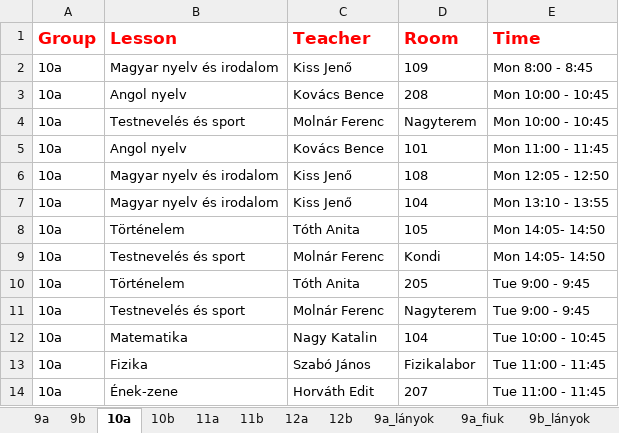
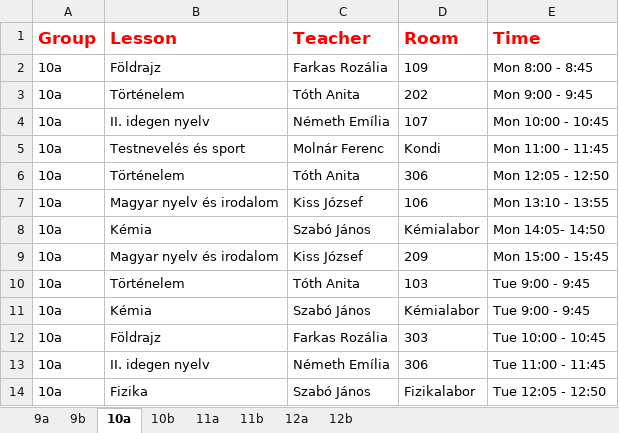
Before and after one commit to eszter1999/onlab-schedule, an Excel workbook: classes.xlsx, sheet 10a, drawn as a sheet; only a part is shown; values as stored, in another font and other column widths than the file's, no borders; removed rows and columns are numbered as before the commit, all else as after; the diff covers the shown part only; the diff names each change by its address in the sheet, - before the commit and + after, or states it on an @@ line.

```diff
--- a/classes.xlsx (sheet 10a)
+++ b/classes.xlsx (sheet 10a)
-sheet tab: 9a_lányok
-sheet tab: 9a_fiuk
-sheet tab: 9b_lányok
-B2 (Lesson): Magyar nyelv és irodalom
+B2 (Lesson): Földrajz
-C2 (Teacher): Kiss Jenő
+C2 (Teacher): Farkas Rozália
+row 3: 10a | Történelem | Tóth Anita | 202 | Mon 9:00 - 9:45
-B4 (Lesson): Angol nyelv
+B4 (Lesson): II. idegen nyelv
-C4 (Teacher): Kovács Bence
+C4 (Teacher): Németh Emília
-D4 (Room): 208
+D4 (Room): 107
-D5 (Room): Nagyterem
+D5 (Room): Kondi
-E5 (Time): Mon 10:00 - 10:45
+E5 (Time): Mon 11:00 - 11:45
-row 5: 10a | Angol nyelv | Kovács Bence | 101 | Mon 11:00 - 11:45
-B6 (Lesson): Magyar nyelv és irodalom
+B6 (Lesson): Történelem
-C6 (Teacher): Kiss Jenő
+C6 (Teacher): Tóth Anita
-D6 (Room): 108
+D6 (Room): 306
-C7 (Teacher): Kiss Jenő
+C7 (Teacher): Kiss József
-D7 (Room): 104
+D7 (Room): 106
-B8 (Lesson): Történelem
+B8 (Lesson): Kémia
-C8 (Teacher): Tóth Anita
+C8 (Teacher): Szabó János
-D8 (Room): 105
+D8 (Room): Kémialabor
-B9 (Lesson): Testnevelés és sport
+B9 (Lesson): Magyar nyelv és irodalom
-C9 (Teacher): Molnár Ferenc
+C9 (Teacher): Kiss József
-D9 (Room): Kondi
+D9 (Room): 209
-E9 (Time): Mon 14:05- 14:50
+E9 (Time): Mon 15:00 - 15:45
-D10 (Room): 205
+D10 (Room): 103
-B11 (Lesson): Testnevelés és sport
+B11 (Lesson): Kémia
-C11 (Teacher): Molnár Ferenc
+C11 (Teacher): Szabó János
-D11 (Room): Nagyterem
+D11 (Room): Kémialabor
-B12 (Lesson): Matematika
+B12 (Lesson): Földrajz
-C12 (Teacher): Nagy Katalin
+C12 (Teacher): Farkas Rozália
-D12 (Room): 104
+D12 (Room): 303
+row 13: 10a | II. idegen nyelv | Németh Emília | 306 | Tue 11:00 - 11:45
-E14 (Time): Tue 11:00 - 11:45
+E14 (Time): Tue 12:05 - 12:50
-row 14: 10a | Ének-zene | Horváth Edit | 207 | Tue 11:00 - 11:45
```
Also changed, not shown: 7 added rows, 7 removed rows and 36 edited cells elsewhere in this sheet, sheet 11b, sheet 11a, sheet 10b, sheet 9b, sheet 12b, sheet 9a, 1 more sheet, other sheet tabs, 18 other files.
